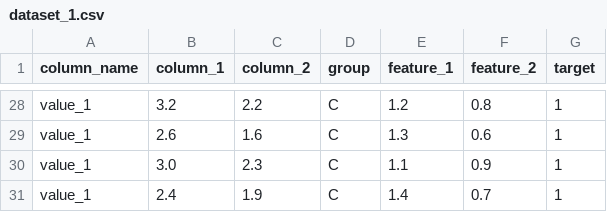
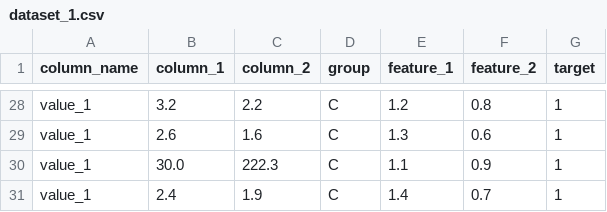
Before and after one commit to evenmillz/Python_Assisgnments, a CSV file: google_cloud/statistics_probability/dataset_1.csv, drawn as a sheet; only a part is shown, gaps mark what is left out; the diff covers the shown part only.

```diff
--- a/google_cloud/statistics_probability/dataset_1.csv
+++ b/google_cloud/statistics_probability/dataset_1.csv
@@ -29,3 +29,3 @@ value_1,3.2,2.2,C,1.2,0.8,1
 value_1,2.6,1.6,C,1.3,0.6,1
-value_1,3.0,2.3,C,1.1,0.9,1
+value_1,30.0,222.3,C,1.1,0.9,1
 value_1,2.4,1.9,C,1.4,0.7,1
```
Also changed, not shown: 11 edited cells elsewhere in this file, 1 other file.
